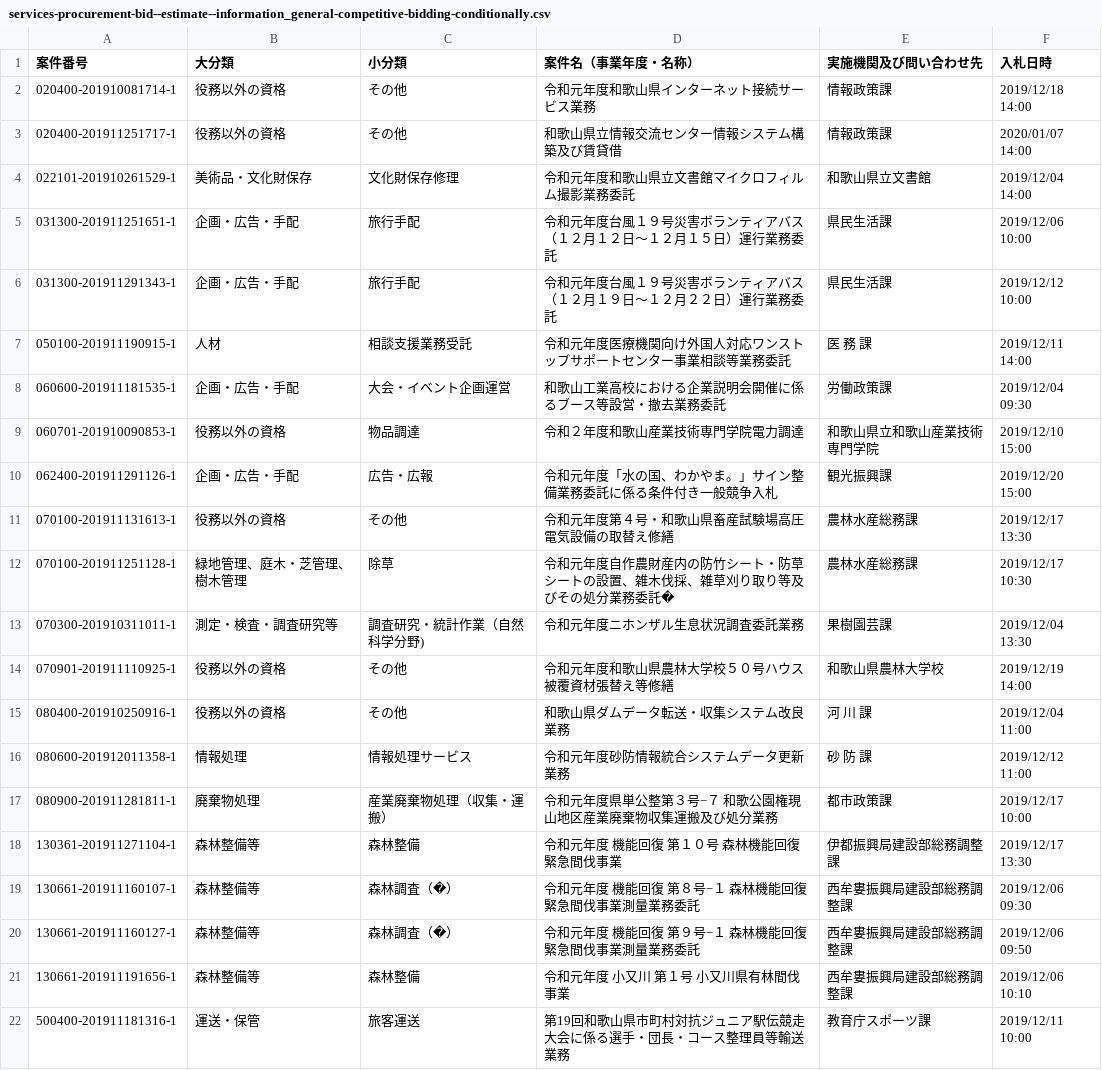
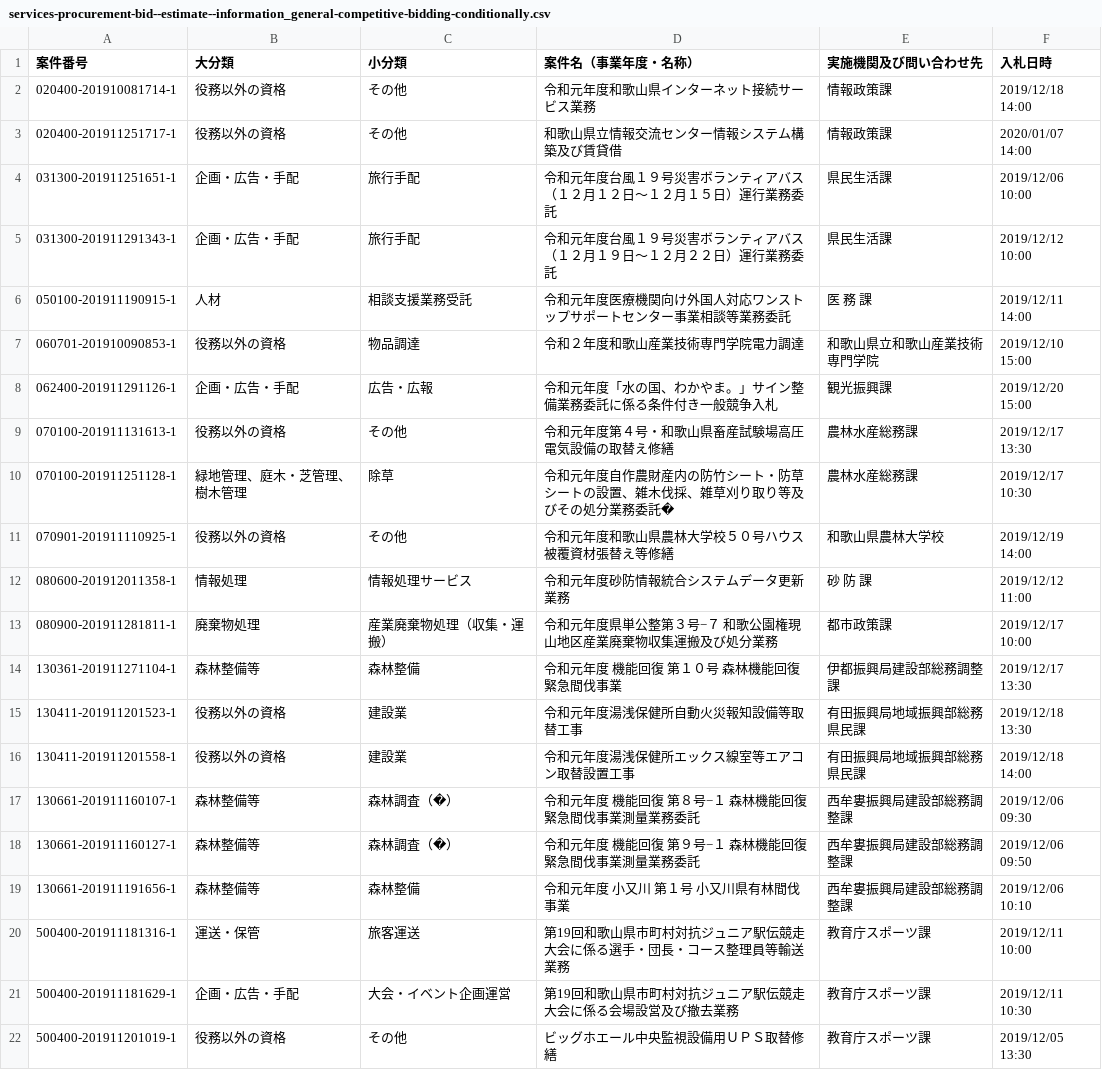
Before and after one commit to wakayama-pref-org/Services-procurement-bid--estimate--information_General-competitive-bidding-conditionally, a CSV file: csv/services-procurement-bid--estimate--information_general-competitive-bidding-conditionally.csv, drawn as a sheet; only a part is shown; the shorter side is filled out with more unchanged rows; removed rows and columns are numbered as before the commit, all else as after; the diff names each change by its address in the sheet, - before the commit and + after, or states it on an @@ line.

```diff
--- a/csv/services-procurement-bid--estimate--information_general-competitive-bidding-conditionally.csv
+++ b/csv/services-procurement-bid--estimate--information_general-competitive-bidding-conditionally.csv
-row 4: 022101-201910261529-1 | 美術品・文化財保存 | 文化財保存修理 | 令和元年度和歌山県立文書館マイクロフィルム撮影業務委託 | 和歌山県立文書館 | 2019/12/04 14:00
-row 8: 060600-201911181535-1 | 企画・広告・手配 | 大会・イベント企画運営 | 和歌山工業高校における企業説明会開催に係るブース等設営・撤去業務委託 | 労働政策課 | 2019/12/04 09:30
-row 13: 070300-201910311011-1 | 測定・検査・調査研究等 | 調査研究・統計作業（自然科学分野) | 令和元年度ニホンザル生息状況調査委託業務 | 果樹園芸課 | 2019/12/04 13:30
-row 15: 080400-201910250916-1 | 役務以外の資格 | その他 | 和歌山県ダムデータ転送・収集システム改良業務 | 河 川 課 | 2019/12/04 11:00
+row 15: 130411-201911201523-1 | 役務以外の資格 | 建設業 | 令和元年度湯浅保健所自動火災報知設備等取替工事 | 有田振興局地域振興部総務県民課 | 2019/12/18 13:30
+row 16: 130411-201911201558-1 | 役務以外の資格 | 建設業 | 令和元年度湯浅保健所エックス線室等エアコン取替設置工事 | 有田振興局地域振興部総務県民課 | 2019/12/18 14:00
```
Also changed, not shown: 1 other file.
